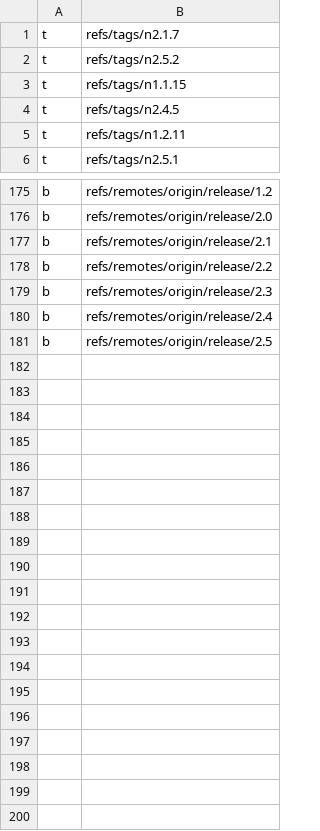
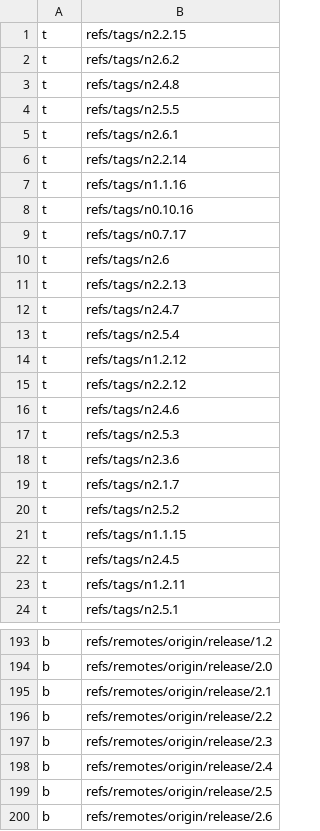
Before and after one commit to nuthanmunaiah/attack-surface-evolution, a CSV file: app/assets/data/revisions.csv, drawn as a sheet; only a part is shown, gaps mark what is left out.

```diff
--- a/app/assets/data/revisions.csv
+++ b/app/assets/data/revisions.csv
@@ -1 +1,19 @@
+t,refs/tags/n2.2.15
+t,refs/tags/n2.6.2
+t,refs/tags/n2.4.8
+t,refs/tags/n2.5.5
+t,refs/tags/n2.6.1
+t,refs/tags/n2.2.14
+t,refs/tags/n1.1.16
+t,refs/tags/n0.10.16
+t,refs/tags/n0.7.17
+t,refs/tags/n2.6
+t,refs/tags/n2.2.13
+t,refs/tags/n2.4.7
+t,refs/tags/n2.5.4
+t,refs/tags/n1.2.12
+t,refs/tags/n2.2.12
+t,refs/tags/n2.4.6
+t,refs/tags/n2.5.3
+t,refs/tags/n2.3.6
 t,refs/tags/n2.1.7
@@ -181 +199,2 @@ b,refs/remotes/origin/release/2.4
 b,refs/remotes/origin/release/2.5
+b,refs/remotes/origin/release/2.6
```
Also changed, not shown: app/assets/data/cves_fixed.csv, app/assets/data/cves_reported.csv.
